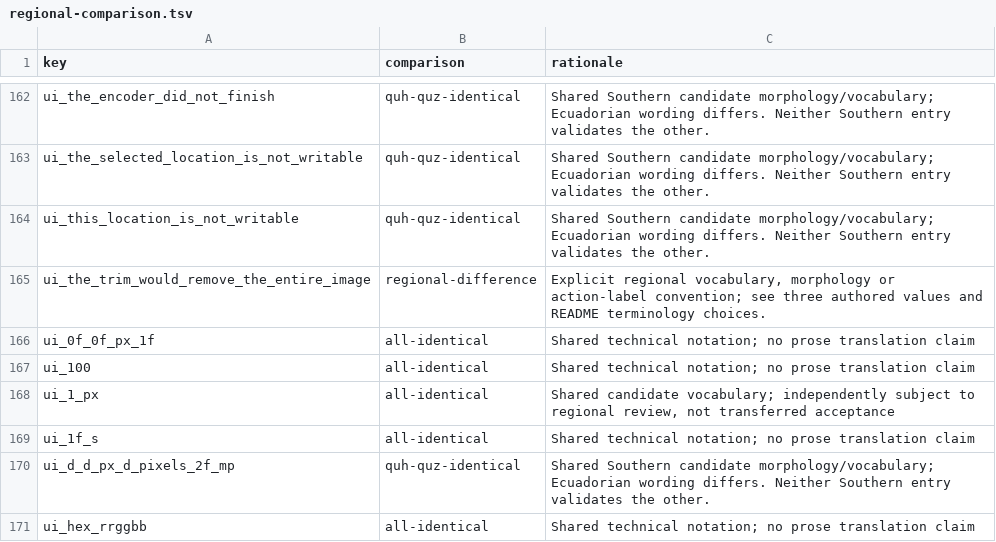
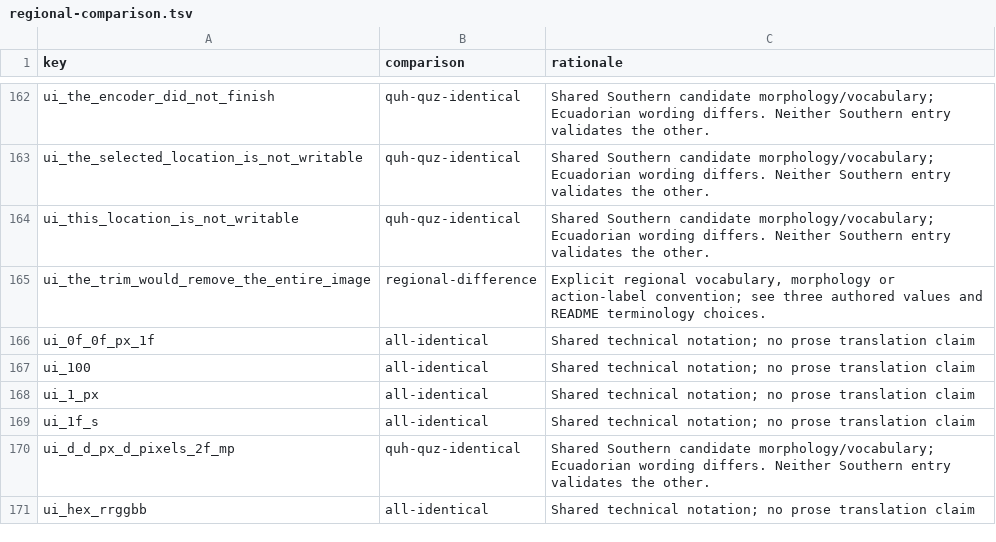
Before and after one commit to c933103/AN-Paint, a TSV file: records/localization-review/2026-10-30/qug-quh-quz-priority/regional-comparison.tsv, drawn as a sheet; only a part is shown, gaps mark what is left out.

Commit message:
Separate invariant notation coverage and reproduce candidate XML validation

```diff
--- a/records/localization-review/2026-10-30/qug-quh-quz-priority/regional-comparison.tsv
+++ b/records/localization-review/2026-10-30/qug-quh-quz-priority/regional-comparison.tsv
@@ -167,3 +167,3 @@ ui_0f_0f_px_1f	all-identical	Shared technical notation; no prose translation cla
 ui_100	all-identical	Shared technical notation; no prose translation claim
-ui_1_px	all-identical	Shared candidate vocabulary; independently subject to regional review, not transferred acceptance
+ui_1_px	all-identical	Shared technical notation; no prose translation claim
 ui_1f_s	all-identical	Shared technical notation; no prose translation claim
```
Also changed, not shown: 3 other files.
